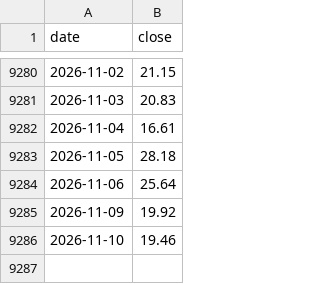
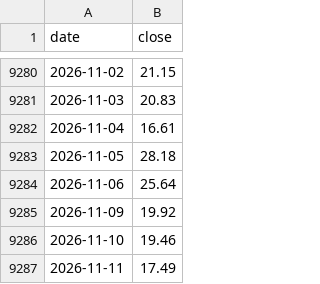
Before and after one commit to KKOO245/OPTION-ALERT, a CSV file: data/vix_history/VIX.csv, drawn as a sheet; only a part is shown, gaps mark what is left out.

```diff
--- a/data/vix_history/VIX.csv
+++ b/data/vix_history/VIX.csv
@@ -9286 +9286,2 @@ date,close
 2026-11-10,19.46
+2026-11-11,17.49
```
Also changed, not shown: 41 other files.
